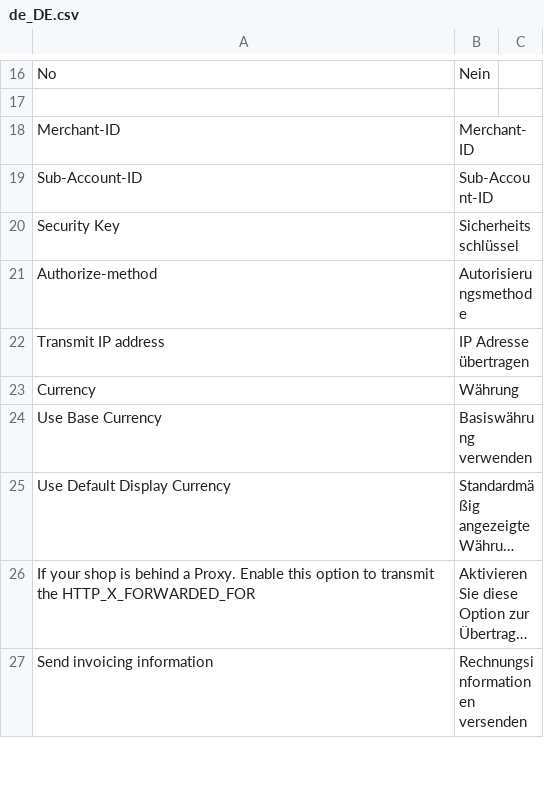
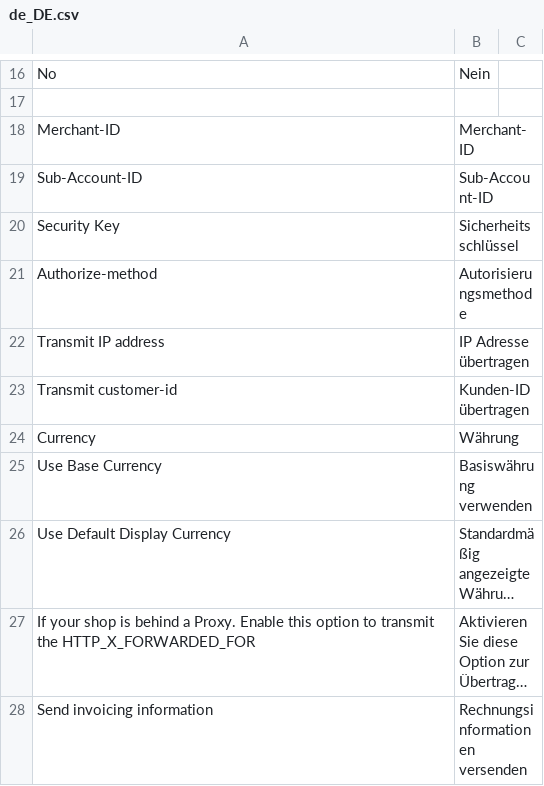
Before and after one commit to PAYONE-GmbH/magento-2, a CSV file: i18n/de_DE.csv, drawn as a sheet; only a part is shown, gaps mark what is left out; long unchanged cells end in ….

Commit message:
MAG2-162 - Added config option to transmit customer id

```diff
--- a/i18n/de_DE.csv
+++ b/i18n/de_DE.csv
@@ -22,2 +22,3 @@
 "Transmit IP address","IP Adresse übertragen"
+"Transmit customer-id","Kunden-ID übertragen"
 "Currency","Währung"
```
Also changed, not shown: 8 other files.
